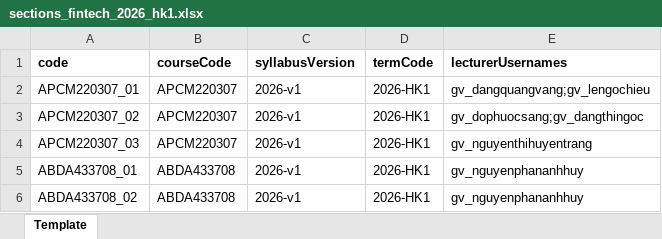
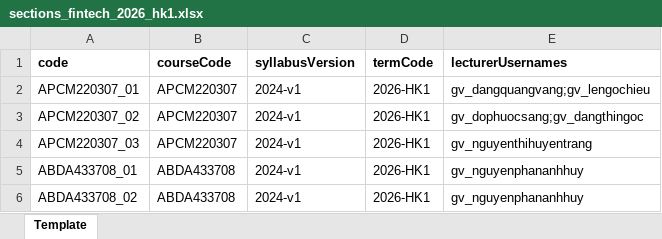
Before and after one commit to UTE-LMS/LMS-API, an Excel workbook: doc/data/sections_fintech_2026_hk1.xlsx, sheet Template, drawn as a sheet; values as stored, in another font and other column widths than the file's, no borders; the diff names each change by its address in the sheet, - before the commit and + after, or states it on an @@ line.

Commit message:
fix(data): update syllabusVersion to 2024-v1 in Fintech sections sample files

```diff
--- a/doc/data/sections_fintech_2026_hk1.xlsx (sheet Template)
+++ b/doc/data/sections_fintech_2026_hk1.xlsx (sheet Template)
-C2:C6 (syllabusVersion): 2026-v1
+C2:C6 (syllabusVersion): 2024-v1
```
Also changed, not shown: 1 other file.
